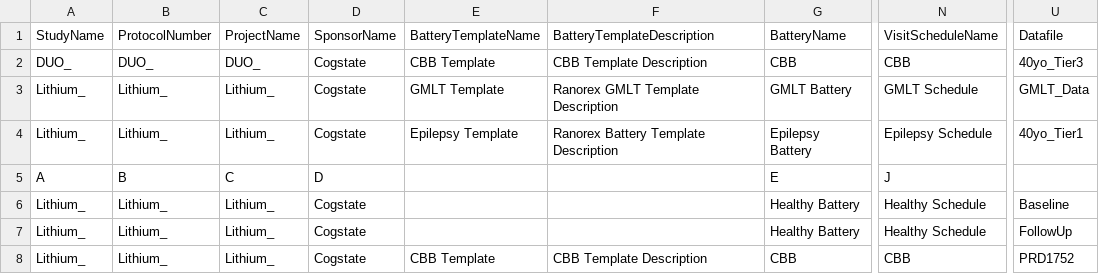
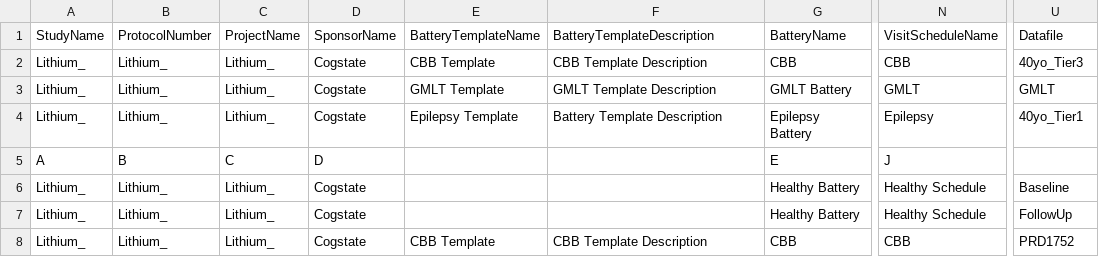
Before and after one commit to zchekir/dll, a CSV file: PrecisionRecruitment/PrecisionRecruitment/DataConnector.csv, drawn as a sheet; only a part is shown, gaps mark what is left out; the diff names each change by its address in the sheet, - before the commit and + after, or states it on an @@ line.

```diff
--- a/PrecisionRecruitment/PrecisionRecruitment/DataConnector.csv
+++ b/PrecisionRecruitment/PrecisionRecruitment/DataConnector.csv
-A2 (StudyName): DUO_
+A2 (StudyName): Lithium_
-B2 (ProtocolNumber): DUO_
+B2 (ProtocolNumber): Lithium_
-C2 (ProjectName): DUO_
+C2 (ProjectName): Lithium_
-F3 (BatteryTemplateDescription): Ranorex GMLT Template Description
+F3 (BatteryTemplateDescription): GMLT Template Description
-N3 (VisitScheduleName): GMLT Schedule
+N3 (VisitScheduleName): GMLT
-U3 (Datafile): GMLT_Data
+U3 (Datafile): GMLT
-F4 (BatteryTemplateDescription): Ranorex Battery Template Description
+F4 (BatteryTemplateDescription): Battery Template Description
-N4 (VisitScheduleName): Epilepsy Schedule
+N4 (VisitScheduleName): Epilepsy
```
Also changed, not shown: PrecisionRecruitment/PrecisionRecruitment/Authentication.csv, 21 other files.
